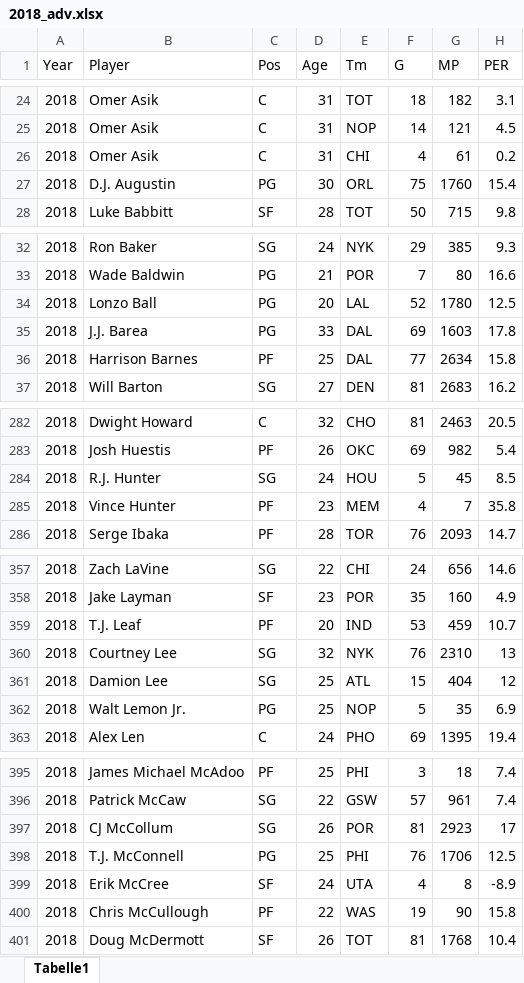
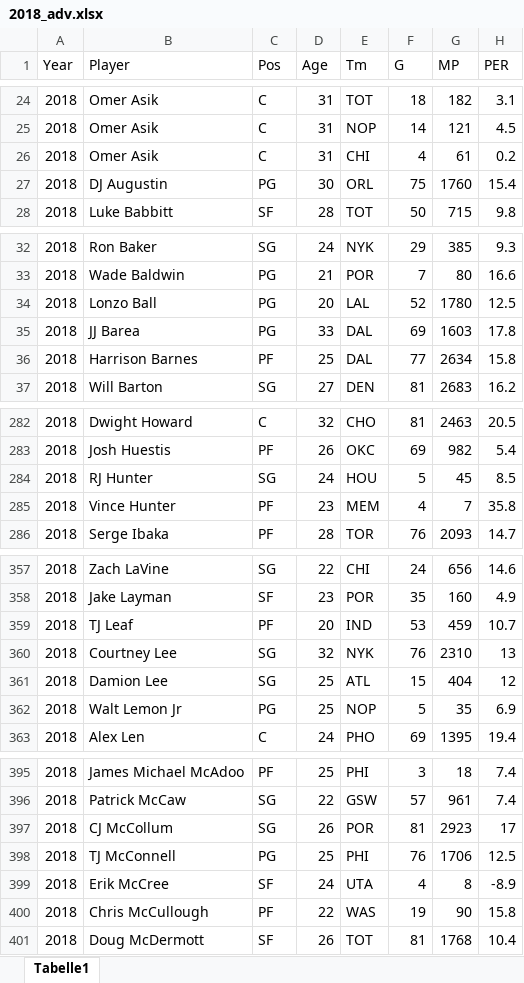
Before and after one commit to MSchwinner/NBA, an Excel workbook: Data/2018_adv.xlsx, sheet Tabelle1, drawn as a sheet; only a part is shown, gaps mark what is left out; values as stored, in another font and other column widths than the file's, no borders; the diff covers the shown part only; the diff names each change by its address in the sheet, - before the commit and + after, or states it on an @@ line.

```diff
--- a/Data/2018_adv.xlsx (sheet Tabelle1)
+++ b/Data/2018_adv.xlsx (sheet Tabelle1)
-B27 (Player): D.J. Augustin
+B27 (Player): DJ Augustin
-B35 (Player): J.J. Barea
+B35 (Player): JJ Barea
-B284 (Player): R.J. Hunter
+B284 (Player): RJ Hunter
-B359 (Player): T.J. Leaf
+B359 (Player): TJ Leaf
-B362 (Player): Walt Lemon Jr.
+B362 (Player): Walt Lemon Jr
-B398 (Player): T.J. McConnell
+B398 (Player): TJ McConnell
```
Also changed, not shown: 7 edited cells elsewhere in this sheet, Data/2014_adv.xlsx, Data/2014_game.xlsx, 11 other files.
